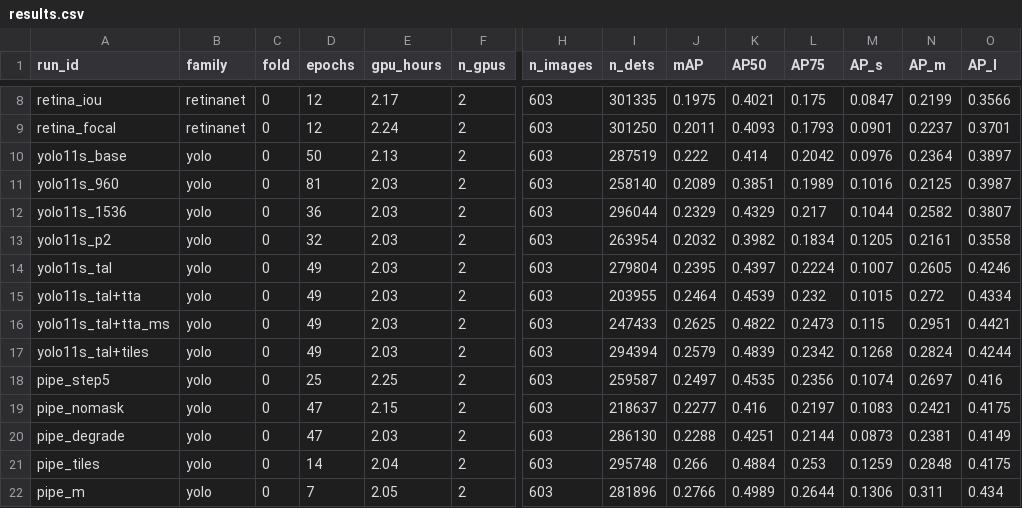
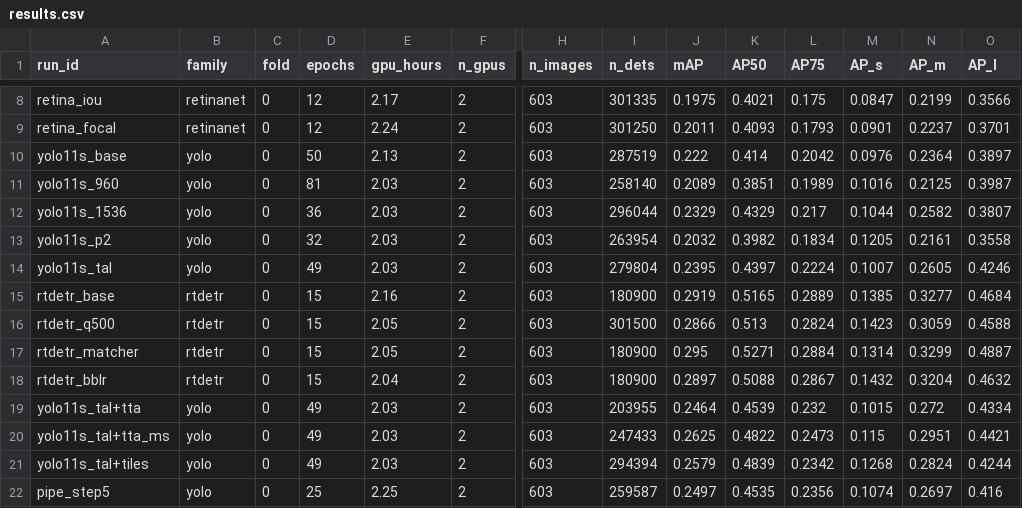
Before and after one commit to ivan-in-a-nutshell/AI_HW_2, a CSV file: experiments/results.csv, drawn as a sheet; only a part is shown, gaps mark what is left out; the shorter side is filled out with more unchanged rows; rows hold the shown columns only; the diff names each change by its address in the sheet, - before the commit and + after, or states it on an @@ line.

```diff
--- a/experiments/results.csv
+++ b/experiments/results.csv
+row 15: rtdetr_base | rtdetr | 0 | 15 | 2.16 | 2 | 603 | 180900 | 0.2919 | 0.5165 | 0.2889 | 0.1385 | 0.3277 | 0.4684
+row 16: rtdetr_q500 | rtdetr | 0 | 15 | 2.05 | 2 | 603 | 301500 | 0.2866 | 0.513 | 0.2824 | 0.1423 | 0.3059 | 0.4588
+row 17: rtdetr_matcher | rtdetr | 0 | 15 | 2.05 | 2 | 603 | 180900 | 0.295 | 0.5271 | 0.2884 | 0.1314 | 0.3299 | 0.4887
+row 18: rtdetr_bblr | rtdetr | 0 | 15 | 2.04 | 2 | 603 | 180900 | 0.2897 | 0.5088 | 0.2867 | 0.1432 | 0.3204 | 0.4632
```
Also changed, not shown: 3 other files.
